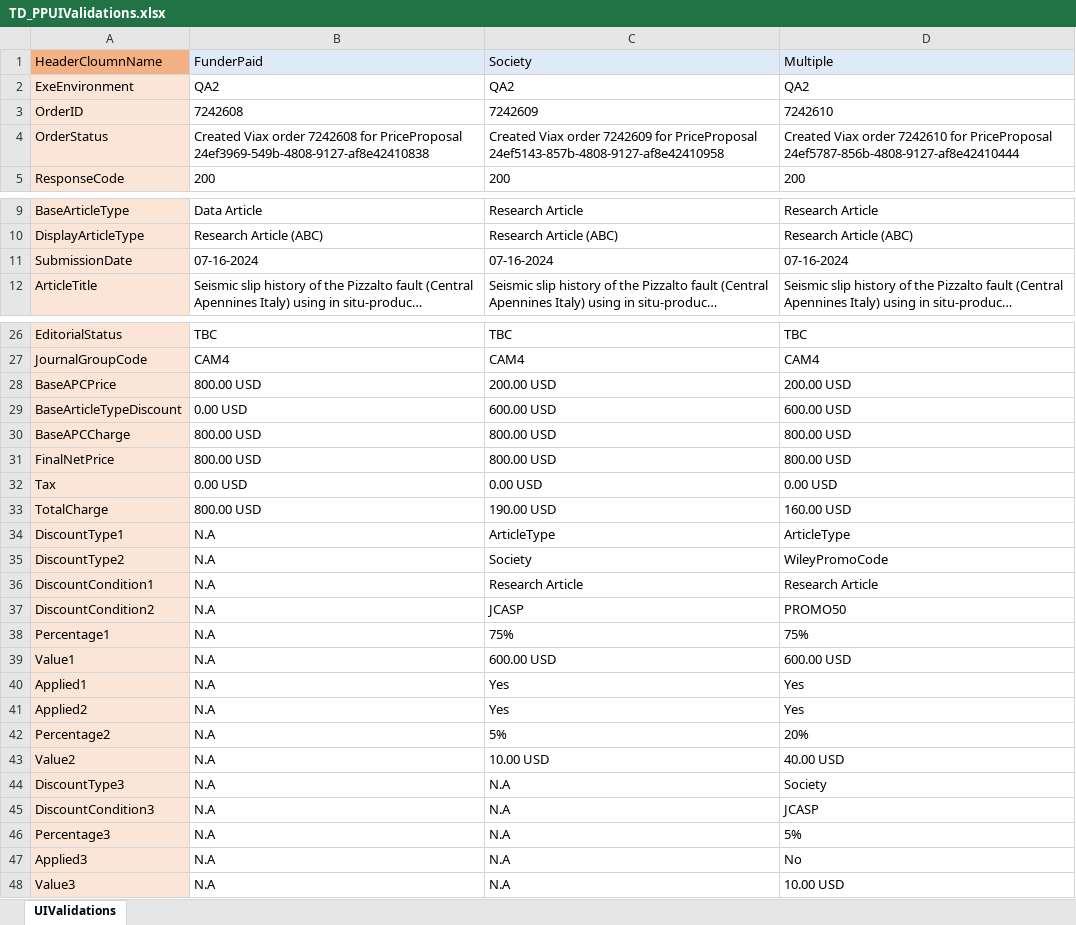
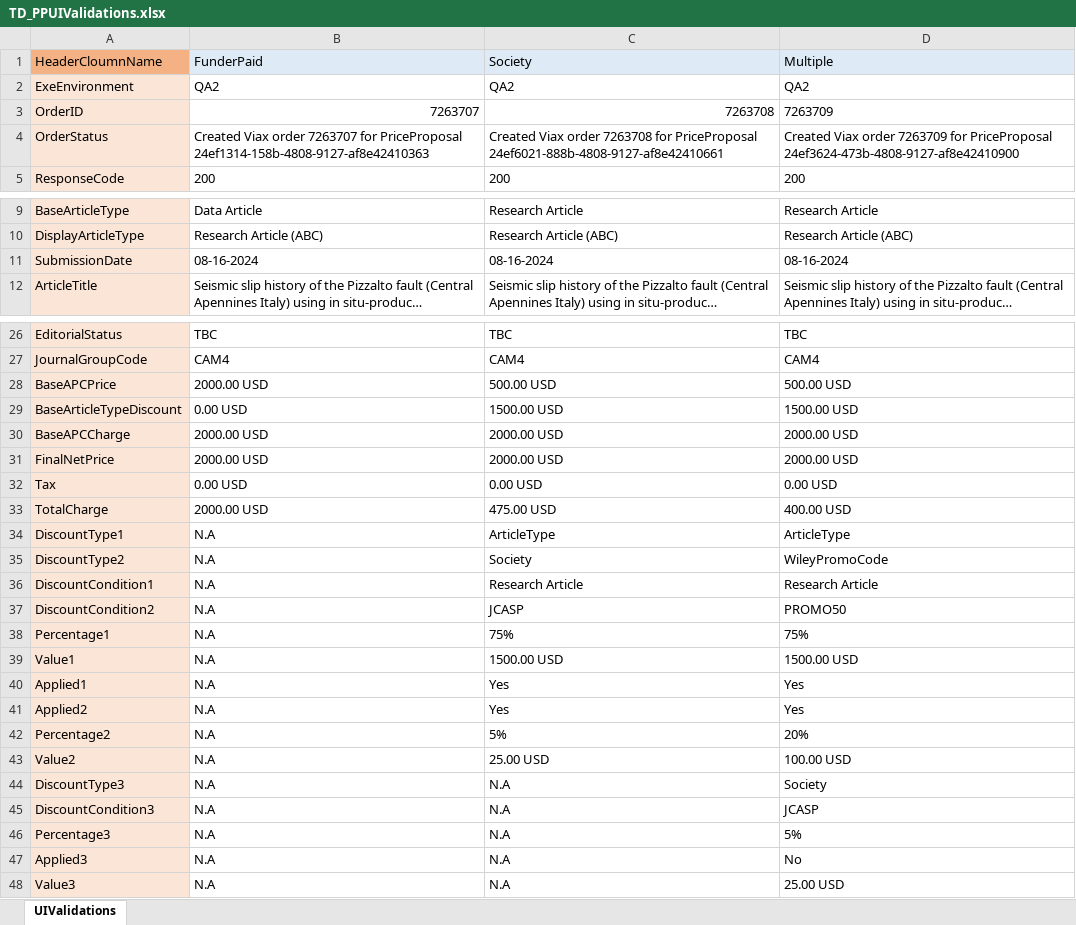
Before and after one commit to DeepanRajChinnasamy/SAP-Test-Automation, an Excel workbook: UploadExcel/TD_PPUIValidations.xlsx, sheet UIValidations, drawn as a sheet; only a part is shown, gaps mark what is left out; long unchanged cells end in …; values as stored, in another font and other column widths than the file's, no borders; the diff covers the shown part only; the diff names each change by its address in the sheet, - before the commit and + after, or states it on an @@ line.

```diff
--- a/UploadExcel/TD_PPUIValidations.xlsx (sheet UIValidations)
+++ b/UploadExcel/TD_PPUIValidations.xlsx (sheet UIValidations)
-B3: 7242608
+B3: 7263707
-C3: 7242609
+C3: 7263708
-D3: 7242610
+D3: 7263709
-B4: …Viax order 7242608 for PriceProposal 24ef3969-549b-4808-9127-af8e42410838
+B4: …Viax order 7263707 for PriceProposal 24ef1314-158b-4808-9127-af8e42410363
-C4: …Viax order 7242609 for PriceProposal 24ef5143-857b-4808-9127-af8e42410958
+C4: …Viax order 7263708 for PriceProposal 24ef6021-888b-4808-9127-af8e42410661
-D4: …Viax order 7242610 for PriceProposal 24ef5787-856b-4808-9127-af8e42410444
+D4: …Viax order 7263709 for PriceProposal 24ef3624-473b-4808-9127-af8e42410900
-B11: 07-16-2024
+B11: 08-16-2024
-C11: 07-16-2024
+C11: 08-16-2024
-D11: 07-16-2024
+D11: 08-16-2024
-B28: 800.00 USD
+B28: 2000.00 USD
-C28: 200.00 USD
+C28: 500.00 USD
-D28: 200.00 USD
+D28: 500.00 USD
-C29: 600.00 USD
+C29: 1500.00 USD
-D29: 600.00 USD
+D29: 1500.00 USD
-B30:B31: 800.00 USD
+B30:B31: 2000.00 USD
-C30:C31: 800.00 USD
+C30:C31: 2000.00 USD
-D30:D31: 800.00 USD
+D30:D31: 2000.00 USD
-B33: 800.00 USD
+B33: 2000.00 USD
-C33: 190.00 USD
+C33: 475.00 USD
-D33: 160.00 USD
+D33: 400.00 USD
-C39: 600.00 USD
+C39: 1500.00 USD
-D39: 600.00 USD
+D39: 1500.00 USD
-C43: 10.00 USD
+C43: 25.00 USD
-D43: 40.00 USD
+D43: 100.00 USD
-D48: 10.00 USD
+D48: 25.00 USD
```
Also changed, not shown: 3 edited cells elsewhere in this sheet, 1 other file.
